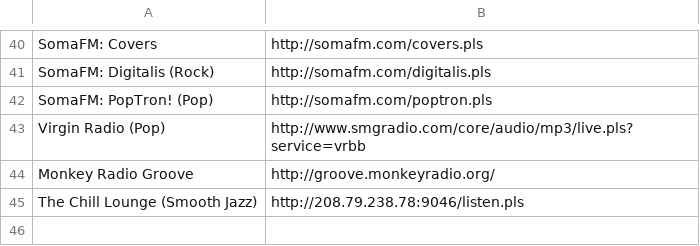
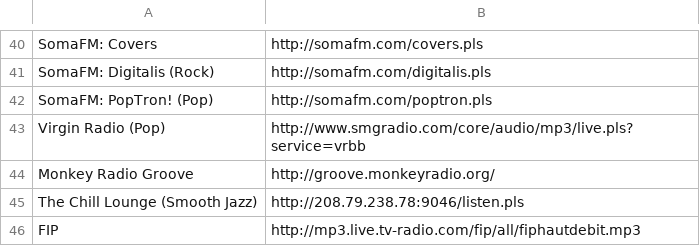
Before and after one commit to jeremcs/dotfiles, a CSV file: pyradio/pyradio.symlink/stations.csv, drawn as a sheet; only a part is shown, gaps mark what is left out; the diff names each change by its address in the sheet, - before the commit and + after, or states it on an @@ line.

Commit message:
Added radio station

```diff
--- a/pyradio/pyradio.symlink/stations.csv
+++ b/pyradio/pyradio.symlink/stations.csv
+row 46: FIP | http://mp3.live.tv-radio.com/fip/all/fiphautdebit.mp3
```
